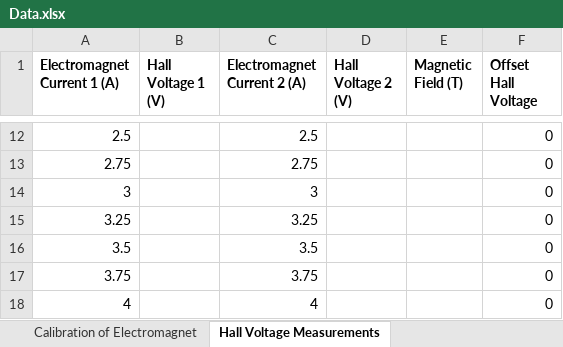
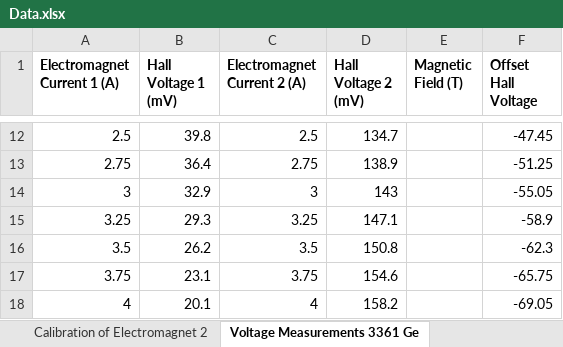
Before and after one commit to xolopx/Physics, an Excel workbook: Labs/Lab 4 - Investigation of the Hall Effect in Semiconductors/Data.xlsx, sheet Voltage Measurements 3361 Ge, drawn as a sheet; only a part is shown, gaps mark what is left out; values as stored, in another font and other column widths than the file's, no borders; charts and pictures not drawn; the diff covers the shown part only; the diff names each change by its address in the sheet, - before the commit and + after, or states it on an @@ line.

```diff
--- a/Labs/Lab 4 - Investigation of the Hall Effect in Semiconductors/Data.xlsx (sheet Voltage Measurements 3361 Ge)
+++ b/Labs/Lab 4 - Investigation of the Hall Effect in Semiconductors/Data.xlsx (sheet Voltage Measurements 3361 Ge)
-sheet tab: Hall Voltage Measurements
+sheet tab: Voltage Measurements 3361 Ge
+sheet tab: Calibration of Electromagnet 2
-B1: Hall Voltage 1 (V)
+B1: Hall Voltage 1 (mV)
-D1: Hall Voltage 2 (V)
+D1: Hall Voltage 2 (mV)
-B12 (Hall Voltage 1 (mV)): (empty)
+B12 (Hall Voltage 1 (mV)): 39.8
-D12 (Hall Voltage 2 (mV)): (empty)
+D12 (Hall Voltage 2 (mV)): 134.7
-F12 (Offset Hall Voltage): 0
+F12 (Offset Hall Voltage): -47.45
-B13 (Hall Voltage 1 (mV)): (empty)
+B13 (Hall Voltage 1 (mV)): 36.4
-D13 (Hall Voltage 2 (mV)): (empty)
+D13 (Hall Voltage 2 (mV)): 138.9
-F13 (Offset Hall Voltage): 0
+F13 (Offset Hall Voltage): -51.25
-B14 (Hall Voltage 1 (mV)): (empty)
+B14 (Hall Voltage 1 (mV)): 32.9
-D14 (Hall Voltage 2 (mV)): (empty)
+D14 (Hall Voltage 2 (mV)): 143
-F14 (Offset Hall Voltage): 0
+F14 (Offset Hall Voltage): -55.05
-B15 (Hall Voltage 1 (mV)): (empty)
+B15 (Hall Voltage 1 (mV)): 29.3
-D15 (Hall Voltage 2 (mV)): (empty)
+D15 (Hall Voltage 2 (mV)): 147.1
-F15 (Offset Hall Voltage): 0
+F15 (Offset Hall Voltage): -58.9
-B16 (Hall Voltage 1 (mV)): (empty)
+B16 (Hall Voltage 1 (mV)): 26.2
-D16 (Hall Voltage 2 (mV)): (empty)
+D16 (Hall Voltage 2 (mV)): 150.8
-F16 (Offset Hall Voltage): 0
+F16 (Offset Hall Voltage): -62.3
-B17 (Hall Voltage 1 (mV)): (empty)
+B17 (Hall Voltage 1 (mV)): 23.1
-D17 (Hall Voltage 2 (mV)): (empty)
+D17 (Hall Voltage 2 (mV)): 154.6
-F17 (Offset Hall Voltage): 0
+F17 (Offset Hall Voltage): -65.75
-B18 (Hall Voltage 1 (mV)): (empty)
+B18 (Hall Voltage 1 (mV)): 20.1
-D18 (Hall Voltage 2 (mV)): (empty)
+D18 (Hall Voltage 2 (mV)): 158.2
-F18 (Offset Hall Voltage): 0
+F18 (Offset Hall Voltage): -69.05
```
Also changed, not shown: 30 edited cells elsewhere in this sheet, sheet Calibration of Electromagnet 1, other sheet tabs, charts or pictures.
